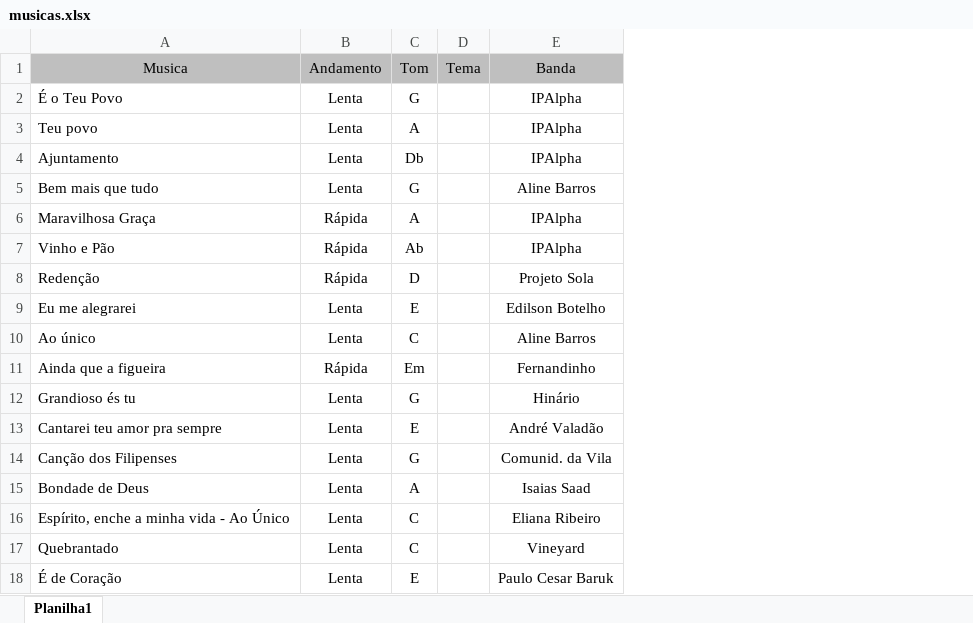
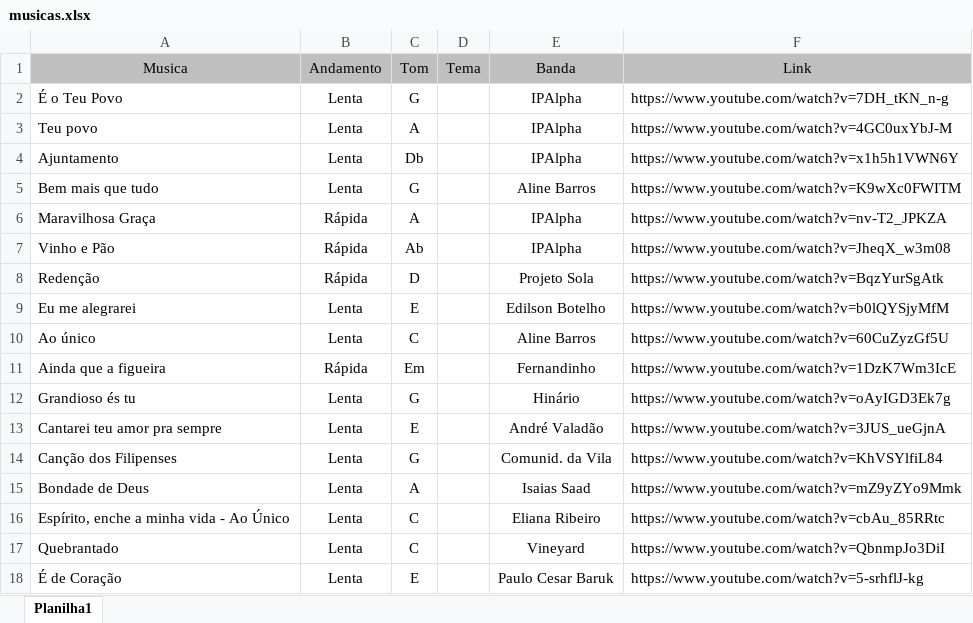
Before and after one commit to hmbarros/Louvor-Shalom, an Excel workbook: musicas/musicas.xlsx, sheet Planilha1, drawn as a sheet; values as stored, in another font and other column widths than the file's, no borders; the diff names each change by its address in the sheet, - before the commit and + after, or states it on an @@ line.

```diff
--- a/musicas/musicas.xlsx (sheet Planilha1)
+++ b/musicas/musicas.xlsx (sheet Planilha1)
+column F (Link), rows 2-18: https://www.youtube.com/watch?v=7DH_tKN_n-g | https://www.youtube.com/watch?v=4GC0uxYbJ-M | https://www.youtube.com/watch?v=x1h5h1VWN6Y | https://www.youtube.com/watch?v=K9wXc0FWITM | https://www.youtube.com/watch?v=nv-T2_JPKZA | https://www.youtube.com/watch?v=JheqX_w3m08 | https://www.youtube.com/watch?v=BqzYurSgAtk | https://www.youtube.com/watch?v=b0lQYSjyMfM | https://www.youtube.com/watch?v=60CuZyzGf5U | https://www.youtube.com/watch?v=1DzK7Wm3IcE | https://www.youtube.com/watch?v=oAyIGD3Ek7g | https://www.youtube.com/watch?v=3JUS_ueGjnA | https://www.youtube.com/watch?v=KhVSYlfiL84 | https://www.youtube.com/watch?v=mZ9yZYo9Mmk | https://www.youtube.com/watch?v=cbAu_85RRtc | https://www.youtube.com/watch?v=QbnmpJo3DiI | https://www.youtube.com/watch?v=5-srhflJ-kg
```
Also changed, not shown: 9 other files.
